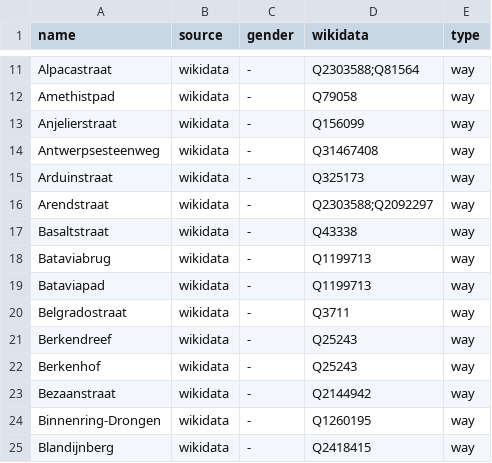
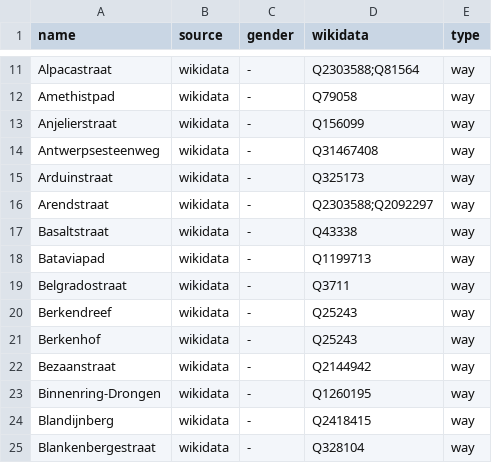
Before and after one commit to EqualStreetNames/equalstreetnames-gent, a CSV file: data/gender.csv, drawn as a sheet; only a part is shown, gaps mark what is left out; the shorter side is filled out with more unchanged rows.

```diff
--- a/data/gender.csv
+++ b/data/gender.csv
@@ -17,3 +17,2 @@ Arendstraat,wikidata,-,Q2303588;Q2092297,way
 Basaltstraat,wikidata,-,Q43338,way
-Bataviabrug,wikidata,-,Q1199713,way
 Bataviapad,wikidata,-,Q1199713,way
```
Also changed, not shown: data/other.csv, 3 other files.
